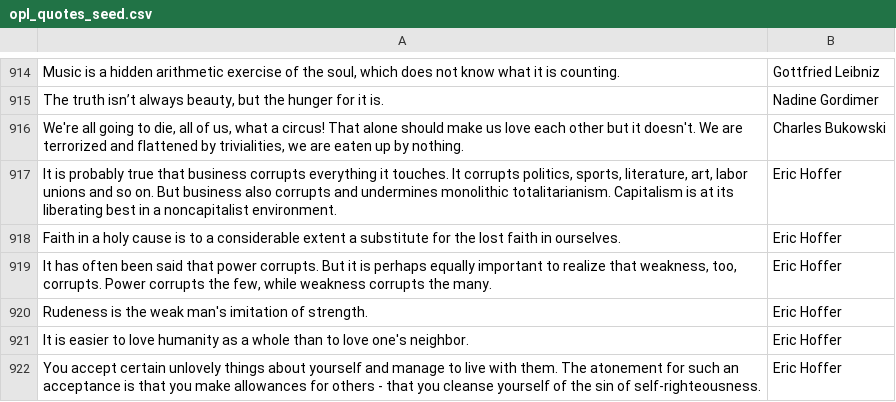
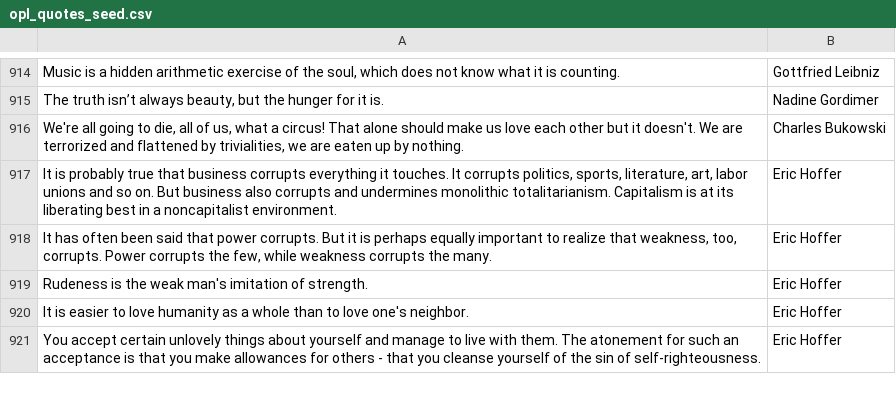
Before and after one commit to ypaulsussman/opl, a CSV file: db/opl_quotes_seed.csv, drawn as a sheet; only a part is shown, gaps mark what is left out; the diff names each change by its address in the sheet, - before the commit and + after, or states it on an @@ line.

```diff
--- a/db/opl_quotes_seed.csv
+++ b/db/opl_quotes_seed.csv
-row 918: Faith in a holy cause is to a considerable extent a substitute for the lost faith in ourselves. | Eric Hoffer
```
Also changed, not shown: 10 other files.
